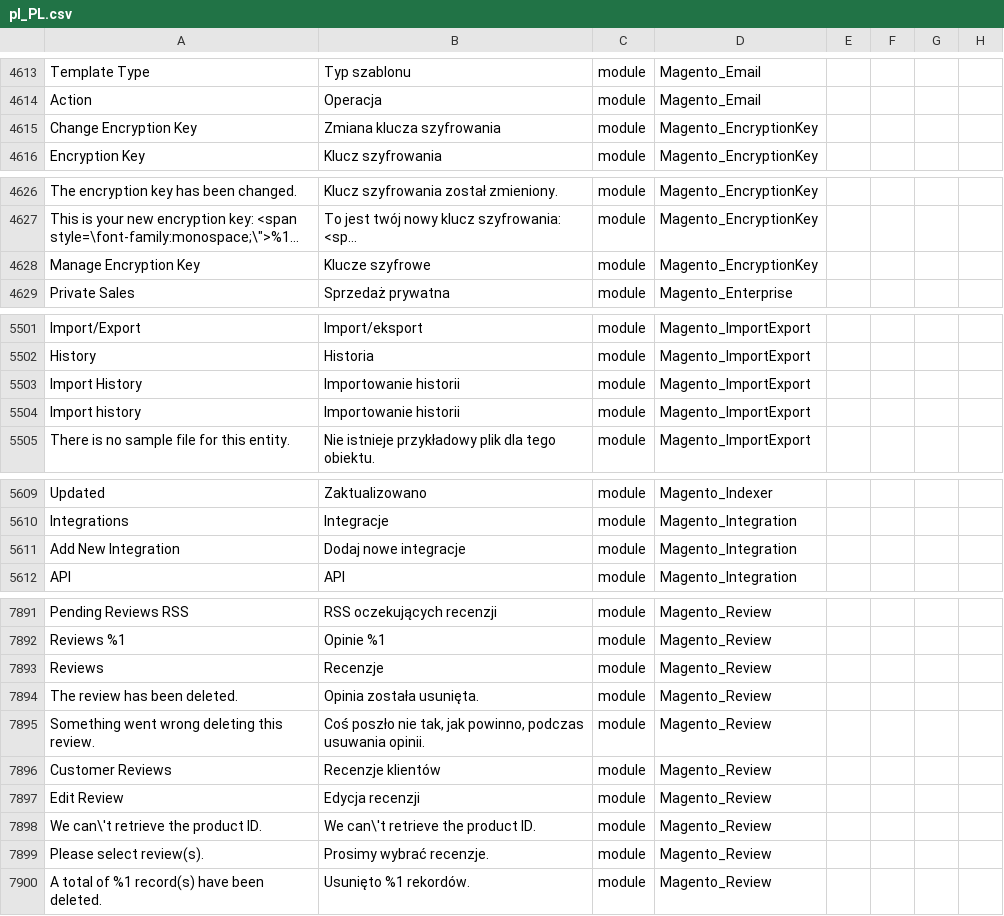
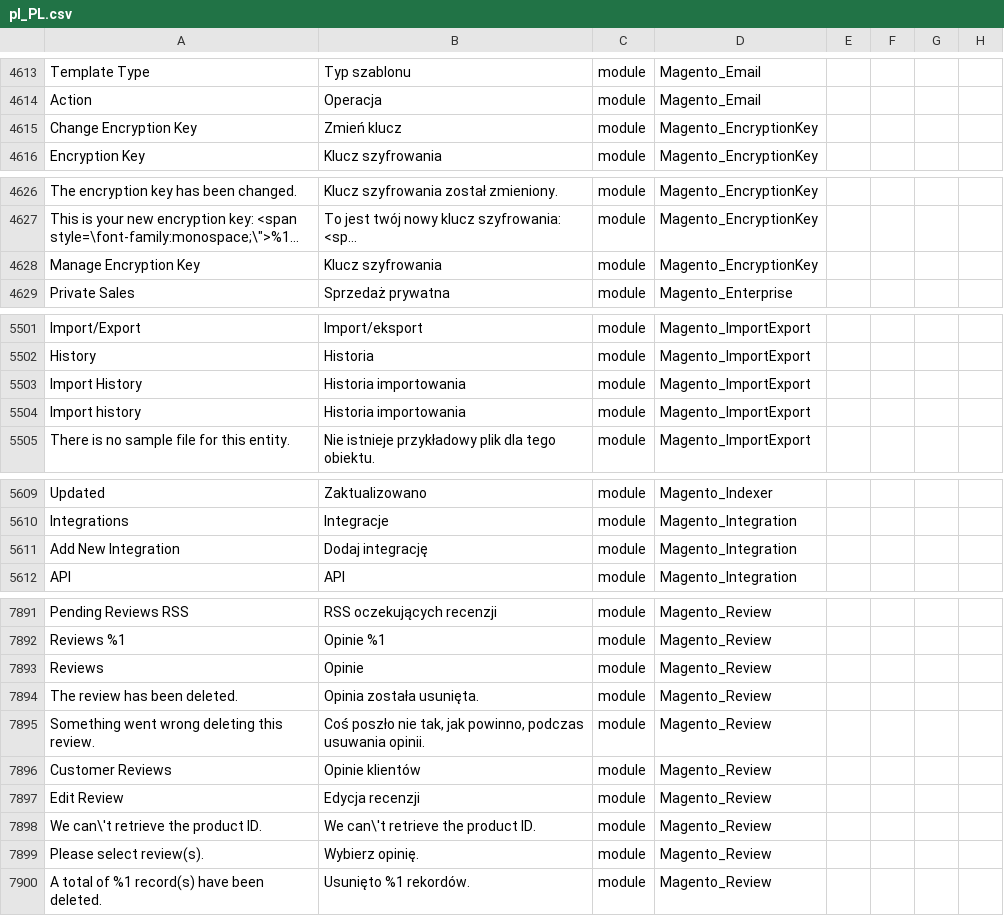
Before and after one commit to SnowdogApps/magento2-pl_pl, a CSV file: pl_PL.csv, drawn as a sheet; only a part is shown, gaps mark what is left out; long unchanged cells end in …; the diff covers the shown part only; the diff names each change by its address in the sheet, - before the commit and + after, or states it on an @@ line.

Commit message:
Pull from Crowdin

```diff
--- a/pl_PL.csv
+++ b/pl_PL.csv
-B4615: Zmiana klucza szyfrowania
+B4615: Zmień klucz
-B4628: Klucze szyfrowe
+B4628: Klucz szyfrowania
-B5503:B5504: Importowanie historii
+B5503:B5504: Historia importowania
-B5611: Dodaj nowe integracje
+B5611: Dodaj integrację
-B7893: Recenzje
+B7893: Opinie
-B7896: Recenzje klientów
+B7896: Opinie klientów
-B7899: Prosimy wybrać recenzje.
+B7899: Wybierz opinię.
```
Also changed, not shown: 8 edited cells elsewhere in this file.
